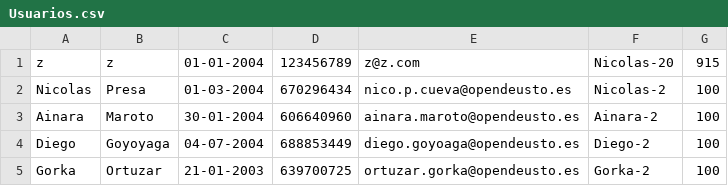
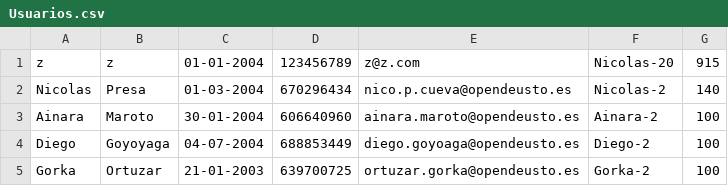
Before and after one commit to Diegogoyo1/Proyecto-DeustoScreen, a CSV file: DeustoScreen/ficheros/Usuarios.csv, drawn as a sheet.

```diff
--- a/DeustoScreen/ficheros/Usuarios.csv
+++ b/DeustoScreen/ficheros/Usuarios.csv
@@ -1,3 +1,3 @@
 z;z;01-01-2004;123456789;z@z.com;Nicolas-20;915
-Nicolas;Presa;01-03-2004;670296434;nico.p.cueva@opendeusto.es;Nicolas-2;100
+Nicolas;Presa;01-03-2004;670296434;nico.p.cueva@opendeusto.es;Nicolas-2;140
 Ainara;Maroto;30-01-2004;606640960;ainara.maroto@opendeusto.es;Ainara-2;100
```
Also changed, not shown: 4 other files.
